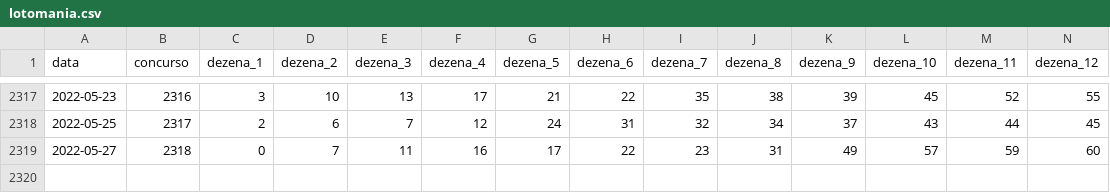
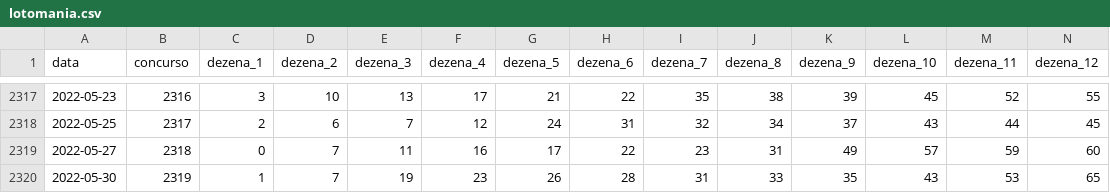
Before and after one commit to damarals/loteria, a CSV file: inst/extdata/lotomania.csv, drawn as a sheet; only a part is shown, gaps mark what is left out; rows hold the shown columns only; the diff names each change by its address in the sheet, - before the commit and + after, or states it on an @@ line.

```diff
--- a/inst/extdata/lotomania.csv
+++ b/inst/extdata/lotomania.csv
+row 2320: 2022-05-30 | 2319 | 1 | 7 | 19 | 23 | 26 | 28 | 31 | 33 | 35 | 43 | 53 | 65
```
Also changed, not shown: inst/extdata/lotofacil.csv, inst/extdata/quina.csv, 5 other files.
